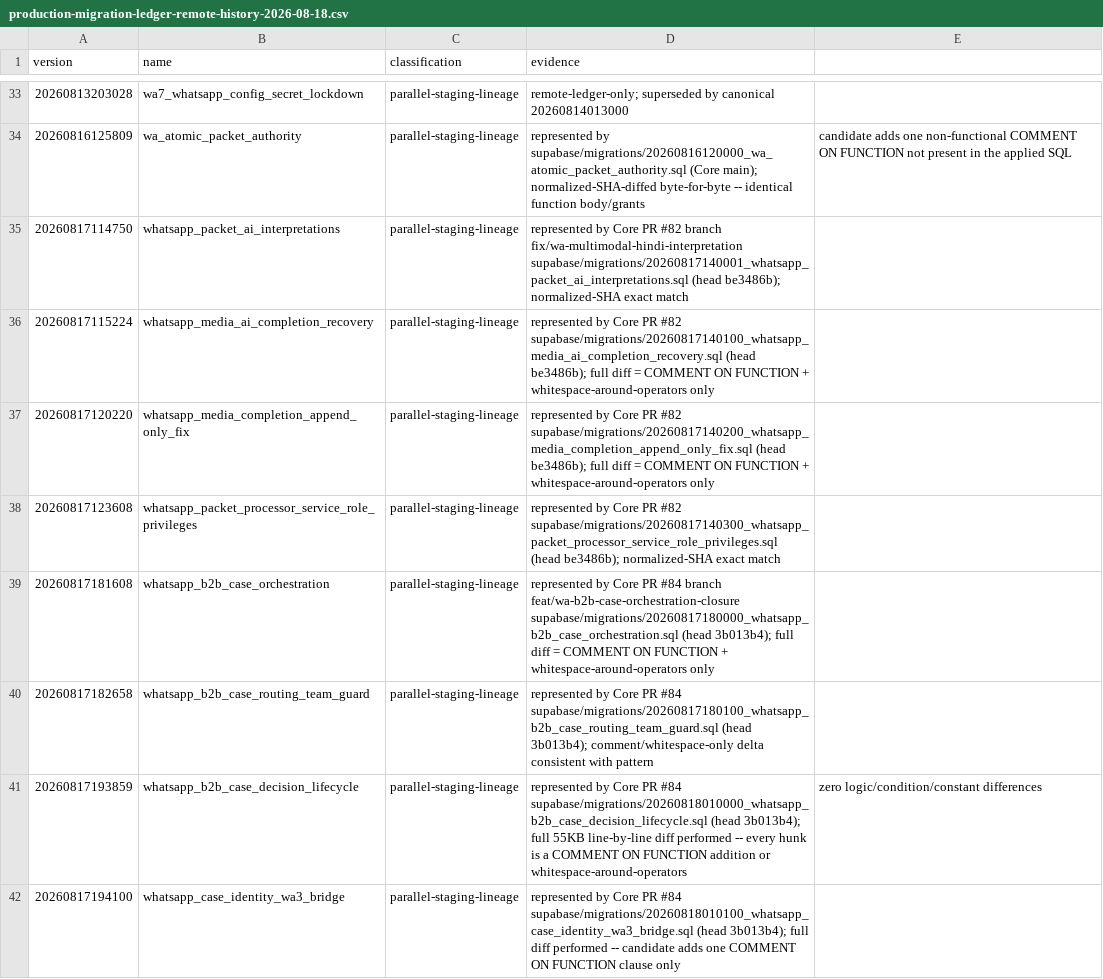
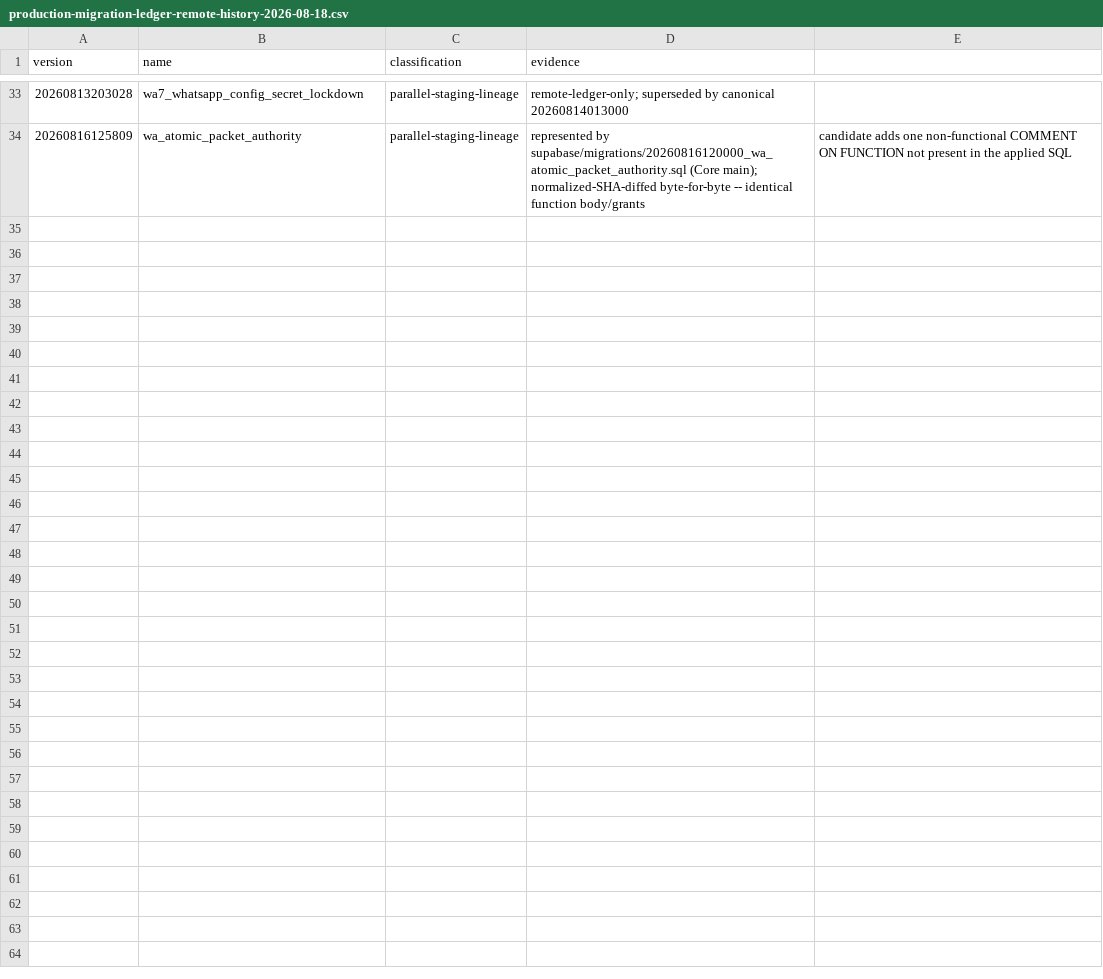
Before and after one commit to oasisbaklawa2006/oasis-supabase-core, a CSV file: docs/reconciliation/production-migration-ledger-remote-history-2026-08-18.csv, drawn as a sheet; only a part is shown, gaps mark what is left out; the diff covers the shown part only.

```diff
--- a/docs/reconciliation/production-migration-ledger-remote-history-2026-08-18.csv
+++ b/docs/reconciliation/production-migration-ledger-remote-history-2026-08-18.csv
@@ -34,9 +34 @@ version,name,classification,evidence
 20260816125809,wa_atomic_packet_authority,parallel-staging-lineage,represented by supabase/migrations/20260816120000_wa_atomic_packet_authority.sql (Core main); normalized-SHA-diffed byte-for-byte -- identical function body/grants, candidate adds one non-functional COMMENT ON FUNCTION not present in the applied SQL
-20260817114750,whatsapp_packet_ai_interpretations,parallel-staging-lineage,represented by Core PR #82 branch fix/wa-multimodal-hindi-interpretation supabase/migrations/20260817140001_whatsapp_packet_ai_interpretations.sql (head be3486b); normalized-SHA exact match
-20260817115224,whatsapp_media_ai_completion_recovery,parallel-staging-lineage,represented by Core PR #82 supabase/migrations/20260817140100_whatsapp_media_ai_completion_recovery.sql (head be3486b); full diff = COMMENT ON FUNCTION + whitespace-around-operators only
-20260817120220,whatsapp_media_completion_append_only_fix,parallel-staging-lineage,represented by Core PR #82 supabase/migrations/20260817140200_whatsapp_media_completion_append_only_fix.sql (head be3486b); full diff = COMMENT ON FUNCTION + whitespace-around-operators only
-20260817123608,whatsapp_packet_processor_service_role_privileges,parallel-staging-lineage,represented by Core PR #82 supabase/migrations/20260817140300_whatsapp_packet_processor_service_role_privileges.sql (head be3486b); normalized-SHA exact match
-20260817181608,whatsapp_b2b_case_orchestration,parallel-staging-lineage,represented by Core PR #84 branch feat/wa-b2b-case-orchestration-closure supabase/migrations/20260817180000_whatsapp_b2b_case_orchestration.sql (head 3b013b4); full diff = COMMENT ON FUNCTION + whitespace-around-operators only
-20260817182658,whatsapp_b2b_case_routing_team_guard,parallel-staging-lineage,represented by Core PR #84 supabase/migrations/20260817180100_whatsapp_b2b_case_routing_team_guard.sql (head 3b013b4); comment/whitespace-only delta consistent with pattern
-20260817193859,whatsapp_b2b_case_decision_lifecycle,parallel-staging-lineage,represented by Core PR #84 supabase/migrations/20260818010000_whatsapp_b2b_case_decision_lifecycle.sql (head 3b013b4); full 55KB line-by-line diff performed -- every hunk is a COMMENT ON FUNCTION addition or whitespace-around-operators, zero logic/condition/constant differences
-20260817194100,whatsapp_case_identity_wa3_bridge,parallel-staging-lineage,represented by Core PR #84 supabase/migrations/20260818010100_whatsapp_case_identity_wa3_bridge.sql (head 3b013b4); full diff performed -- candidate adds one COMMENT ON FUNCTION clause only
```
Also changed, not shown: 8 removed rows elsewhere in this file, 35 other files.
